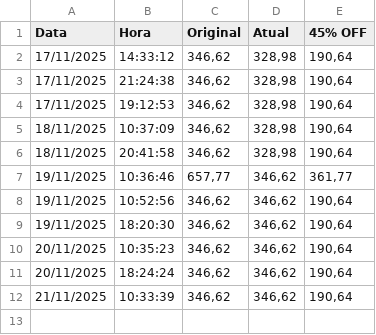
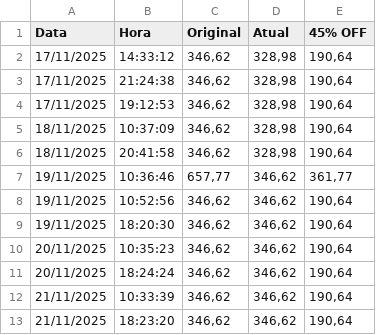
Before and after one commit to robertodgarcia/monitor-venvanse, a CSV file: relatorio_medicamento.csv, drawn as a sheet.

Commit message:
Atualizacao de preco (Rotina)

```diff
--- a/relatorio_medicamento.csv
+++ b/relatorio_medicamento.csv
@@ -12 +12,2 @@ Data;Hora;Original;Atual;45% OFF
 21/11/2025;10:33:39;346,62;346,62;190,64
+21/11/2025;18:23:20;346,62;346,62;190,64
```
